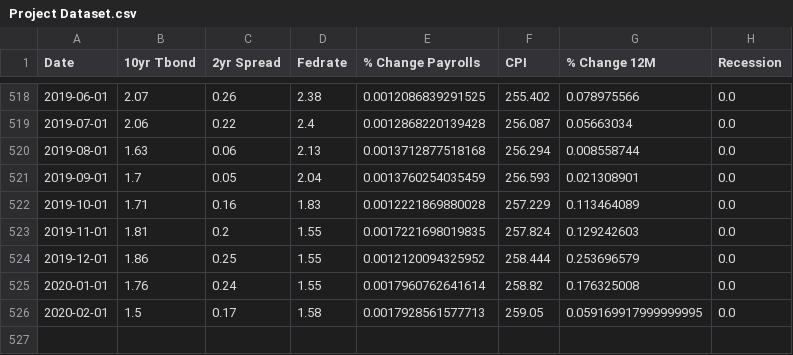
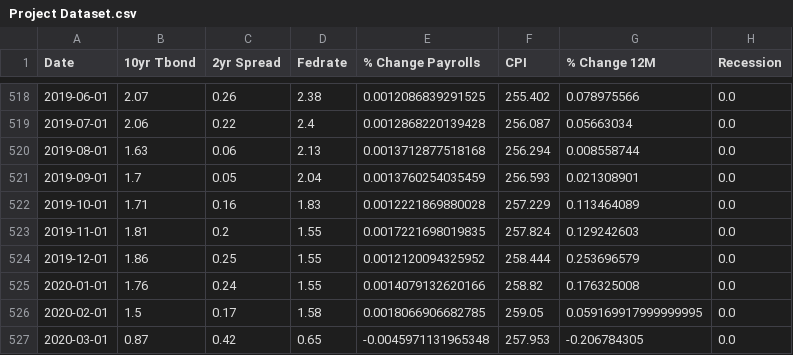
Before and after one commit to sheri-kamal/DATA71200-SP2020, a CSV file: Project Dataset.csv, drawn as a sheet; only a part is shown, gaps mark what is left out.

Commit message:
Project 1

```diff
--- a/Project Dataset.csv
+++ b/Project Dataset.csv
@@ -524,3 +524,4 @@ Date,10yr Tbond,2yr Spread,Fedrate,% Change Payrolls,CPI,% Change 12M,Recession
 2019-12-01,1.86,0.25,1.55,0.0012120094325952,258.444,0.253696579,0.0
-2020-01-01,1.76,0.24,1.55,0.0017960762641614,258.82,0.176325008,0.0
-2020-02-01,1.5,0.17,1.58,0.0017928561577713,259.05,0.059169917999999995,0.0
+2020-01-01,1.76,0.24,1.55,0.0014079132620166,258.82,0.176325008,0.0
+2020-02-01,1.5,0.17,1.58,0.0018066906682785,259.05,0.059169917999999995,0.0
+2020-03-01,0.87,0.42,0.65,-0.0045971131965348,257.953,-0.206784305,0.0
```
Also changed, not shown: 1 other file.
